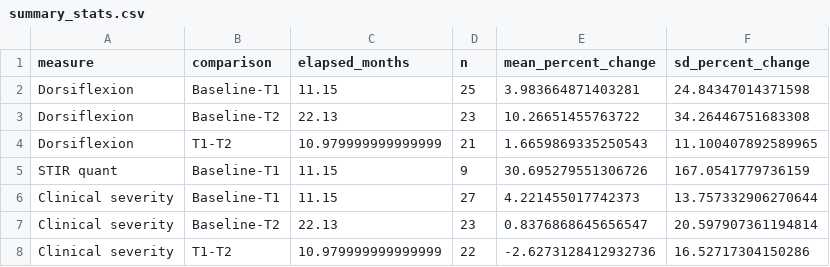
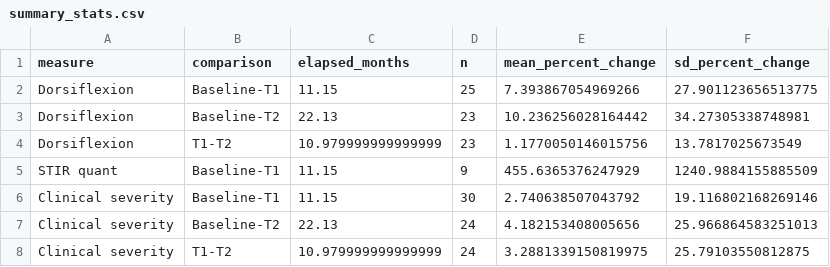
Before and after one commit to charlottelim3/bme2315module2, a CSV file: full analysis codes/summary_stats.csv, drawn as a sheet.

```diff
--- a/full analysis codes/summary_stats.csv
+++ b/full analysis codes/summary_stats.csv
@@ -1,8 +1,8 @@
 measure,comparison,elapsed_months,n,mean_percent_change,sd_percent_change
-Dorsiflexion,Baseline-T1,11.15,25,3.983664871403281,24.84347014371598
-Dorsiflexion,Baseline-T2,22.13,23,10.26651455763722,34.26446751683308
-Dorsiflexion,T1-T2,10.979999999999999,21,1.6659869335250543,11.100407892589965
-STIR quant,Baseline-T1,11.15,9,30.695279551306726,167.0541779736159
-Clinical severity,Baseline-T1,11.15,27,4.221455017742373,13.757332906270644
-Clinical severity,Baseline-T2,22.13,23,0.8376868645656547,20.597907361194814
-Clinical severity,T1-T2,10.979999999999999,22,-2.6273128412932736,16.52717304150286
+Dorsiflexion,Baseline-T1,11.15,25,7.393867054969266,27.901123656513775
+Dorsiflexion,Baseline-T2,22.13,23,10.236256028164442,34.27305338748981
+Dorsiflexion,T1-T2,10.979999999999999,23,1.1770050146015756,13.7817025673549
+STIR quant,Baseline-T1,11.15,9,455.6365376247929,1240.9884155885509
+Clinical severity,Baseline-T1,11.15,30,2.740638507043792,19.116802168269146
+Clinical severity,Baseline-T2,22.13,24,4.182153408005656,25.966864583251013
+Clinical severity,T1-T2,10.979999999999999,24,3.2881339150819975,25.79103550812875
```
Also changed, not shown: full analysis codes/outlier_summary.csv, full analysis codes/percent_differences.csv, 6 other files.
